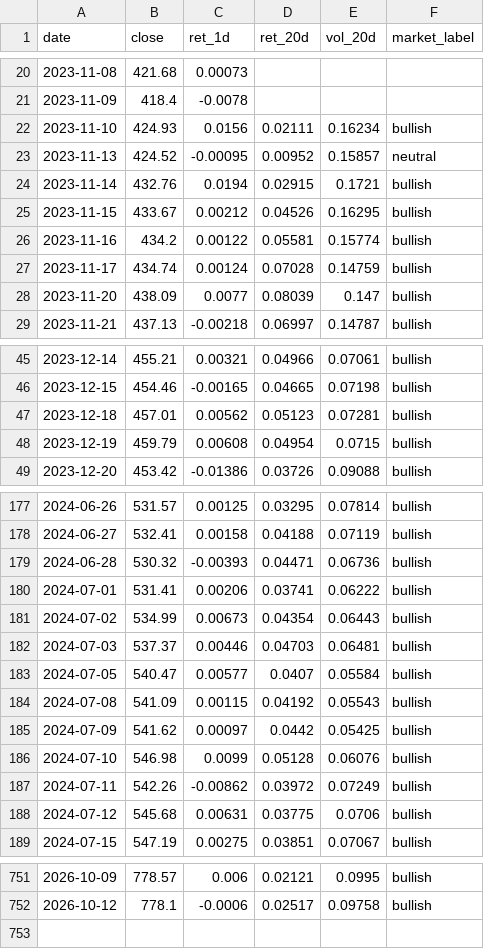
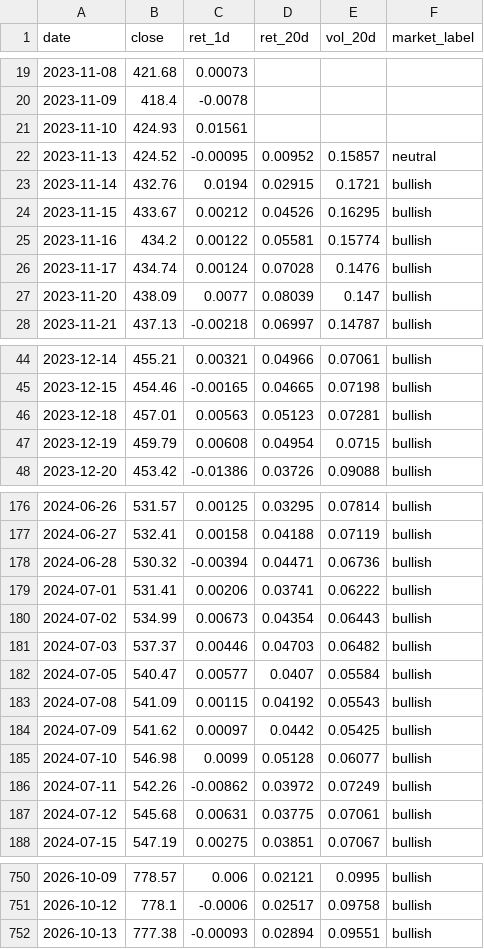
Before and after one commit to batyrkhan9/market-regime-agent, a CSV file: data/market_regime.csv, drawn as a sheet; only a part is shown, gaps mark what is left out; the diff covers the shown part only.

```diff
--- a/data/market_regime.csv
+++ b/data/market_regime.csv
@@ -21,3 +20,3 @@ date,close,ret_1d,ret_20d,vol_20d,market_label
 2023-11-09,418.4,-0.0078,,,
-2023-11-10,424.93,0.0156,0.02111,0.16234,bullish
+2023-11-10,424.93,0.01561,,,
 2023-11-13,424.52,-0.00095,0.00952,0.15857,neutral
@@ -26,3 +25,3 @@ date,close,ret_1d,ret_20d,vol_20d,market_label
 2023-11-16,434.2,0.00122,0.05581,0.15774,bullish
-2023-11-17,434.74,0.00124,0.07028,0.14759,bullish
+2023-11-17,434.74,0.00124,0.07028,0.1476,bullish
 2023-11-20,438.09,0.0077,0.08039,0.147,bullish
@@ -46,3 +45,3 @@ date,close,ret_1d,ret_20d,vol_20d,market_label
 2023-12-15,454.46,-0.00165,0.04665,0.07198,bullish
-2023-12-18,457.01,0.00562,0.05123,0.07281,bullish
+2023-12-18,457.01,0.00563,0.05123,0.07281,bullish
 2023-12-19,459.79,0.00608,0.04954,0.0715,bullish
@@ -178,6 +177,6 @@ date,close,ret_1d,ret_20d,vol_20d,market_label
 2024-06-27,532.41,0.00158,0.04188,0.07119,bullish
-2024-06-28,530.32,-0.00393,0.04471,0.06736,bullish
+2024-06-28,530.32,-0.00394,0.04471,0.06736,bullish
 2024-07-01,531.41,0.00206,0.03741,0.06222,bullish
 2024-07-02,534.99,0.00673,0.04354,0.06443,bullish
-2024-07-03,537.37,0.00446,0.04703,0.06481,bullish
+2024-07-03,537.37,0.00446,0.04703,0.06482,bullish
 2024-07-05,540.47,0.00577,0.0407,0.05584,bullish
@@ -185,5 +184,5 @@ date,close,ret_1d,ret_20d,vol_20d,market_label
 2024-07-09,541.62,0.00097,0.0442,0.05425,bullish
-2024-07-10,546.98,0.0099,0.05128,0.06076,bullish
+2024-07-10,546.98,0.0099,0.05128,0.06077,bullish
 2024-07-11,542.26,-0.00862,0.03972,0.07249,bullish
-2024-07-12,545.68,0.00631,0.03775,0.0706,bullish
+2024-07-12,545.68,0.00631,0.03775,0.07061,bullish
 2024-07-15,547.19,0.00275,0.03851,0.07067,bullish
@@ -752 +751,2 @@ date,close,ret_1d,ret_20d,vol_20d,market_label
 2026-10-12,778.1,-0.0006,0.02517,0.09758,bullish
+2026-10-13,777.38,-0.00093,0.02894,0.09551,bullish
```
Also changed, not shown: 1 removed row and 23 edited cells elsewhere in this file, data/signals.csv, 1 other file.
